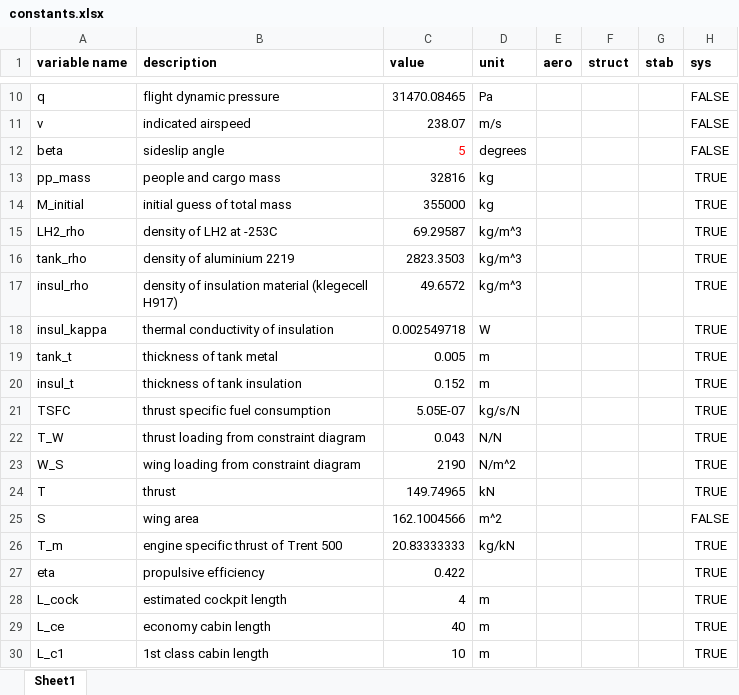
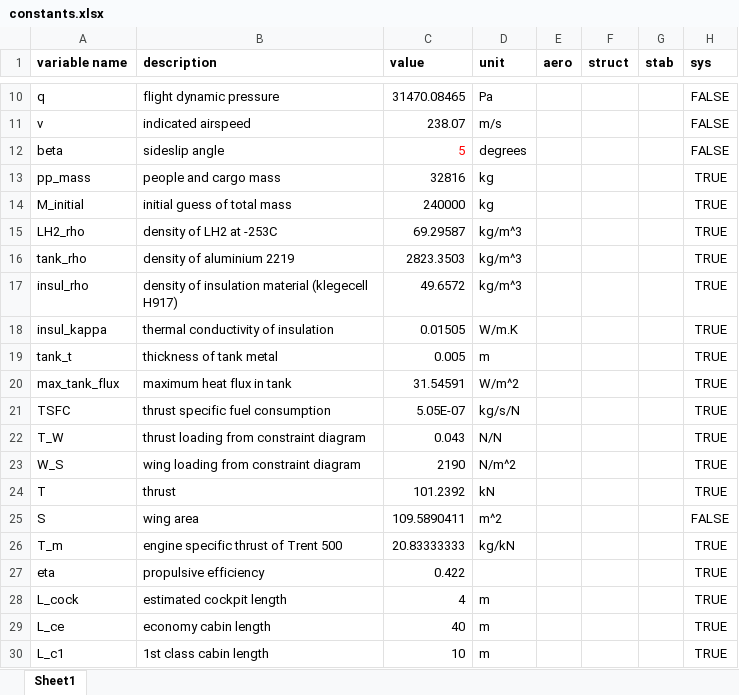
Before and after one commit to engineerjai/MDOHPCA, an Excel workbook: constants.xlsx, sheet Sheet1, drawn as a sheet; only a part is shown, gaps mark what is left out; values as stored, in another font and other column widths than the file's, no borders; table styles not drawn; removed rows and columns are numbered as before the commit, all else as after; the diff names each change by its address in the sheet, - before the commit and + after, or states it on an @@ line.

Commit message:
updated thermal study
tank insulation thickness now valid

```diff
--- a/constants.xlsx (sheet Sheet1)
+++ b/constants.xlsx (sheet Sheet1)
-C14 (value): 355000
+C14 (value): 240000
-C18 (value): 0.002549718
+C18 (value): 0.01505
-D18 (unit): W
+D18 (unit): W/m.K
-row 20: insul_t | thickness of tank insulation | 0.152 | m |  |  |  | TRUE
+row 20: max_tank_flux | maximum heat flux in tank | 31.54591 | W/m^2 |  |  |  | TRUE
-C24 (value): 149.74965
+C24 (value): 101.2392
-C25 (value): 162.1004566
+C25 (value): 109.5890411
```
Also changed, not shown: 1 other file.
